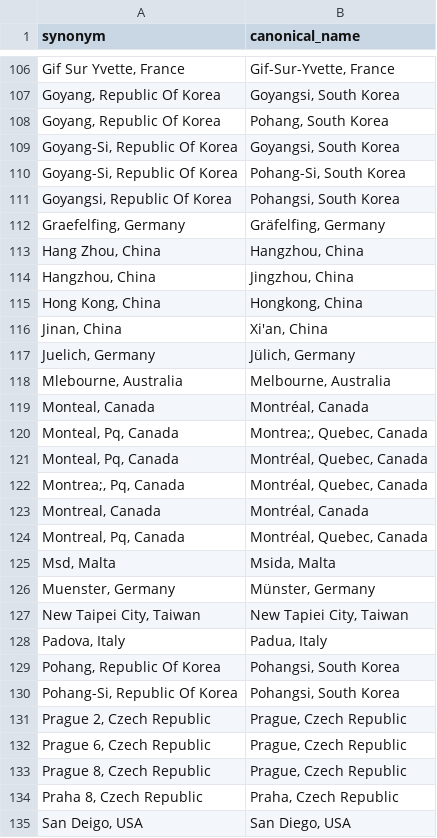
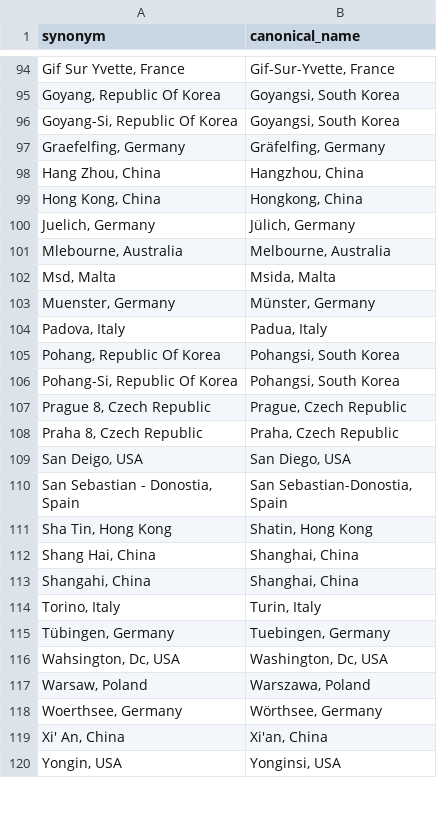
Before and after one commit to dnacombo/OHBMCarbonFootprint, a CSV file: data/location_synonyms.csv, drawn as a sheet; only a part is shown, gaps mark what is left out; the shorter side is filled out with more unchanged rows; removed rows and columns are numbered as before the commit, all else as after; the diff covers the shown part only; the diff names each change by its address in the sheet, - before the commit and + after, or states it on an @@ line.

```diff
--- a/data/location_synonyms.csv
+++ b/data/location_synonyms.csv
-row 108: Goyang, Republic Of Korea | Pohang, South Korea
-row 110: Goyang-Si, Republic Of Korea | Pohang-Si, South Korea
-row 111: Goyangsi, Republic Of Korea | Pohangsi, South Korea
-row 114: Hangzhou, China | Jingzhou, China
-row 116: Jinan, China | Xi'an, China
-row 119: Monteal, Canada | Montréal, Canada
-row 120: Monteal, Pq, Canada | Montrea;, Quebec, Canada
-row 121: Monteal, Pq, Canada | Montréal, Quebec, Canada
-row 122: Montrea;, Pq, Canada | Montréal, Quebec, Canada
-row 123: Montreal, Canada | Montréal, Canada
-row 124: Montreal, Pq, Canada | Montréal, Quebec, Canada
-row 127: New Taipei City, Taiwan | New Tapiei City, Taiwan
-row 131: Prague 2, Czech Republic | Prague, Czech Republic
-row 132: Prague 6, Czech Republic | Prague, Czech Republic
```
Also changed, not shown: 7 added rows, 19 removed rows and 5 edited cells elsewhere in this file, output/suspicious_pairs_for_review.csv, 7 other files.
